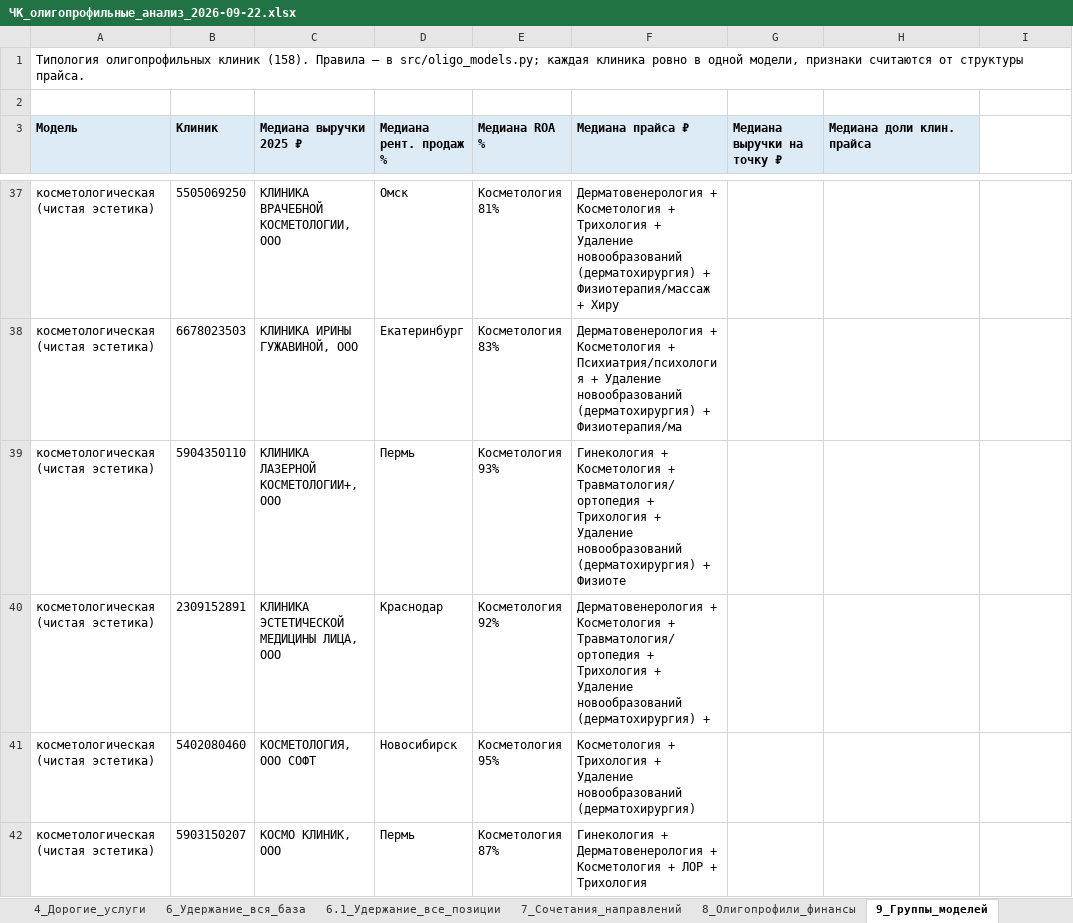
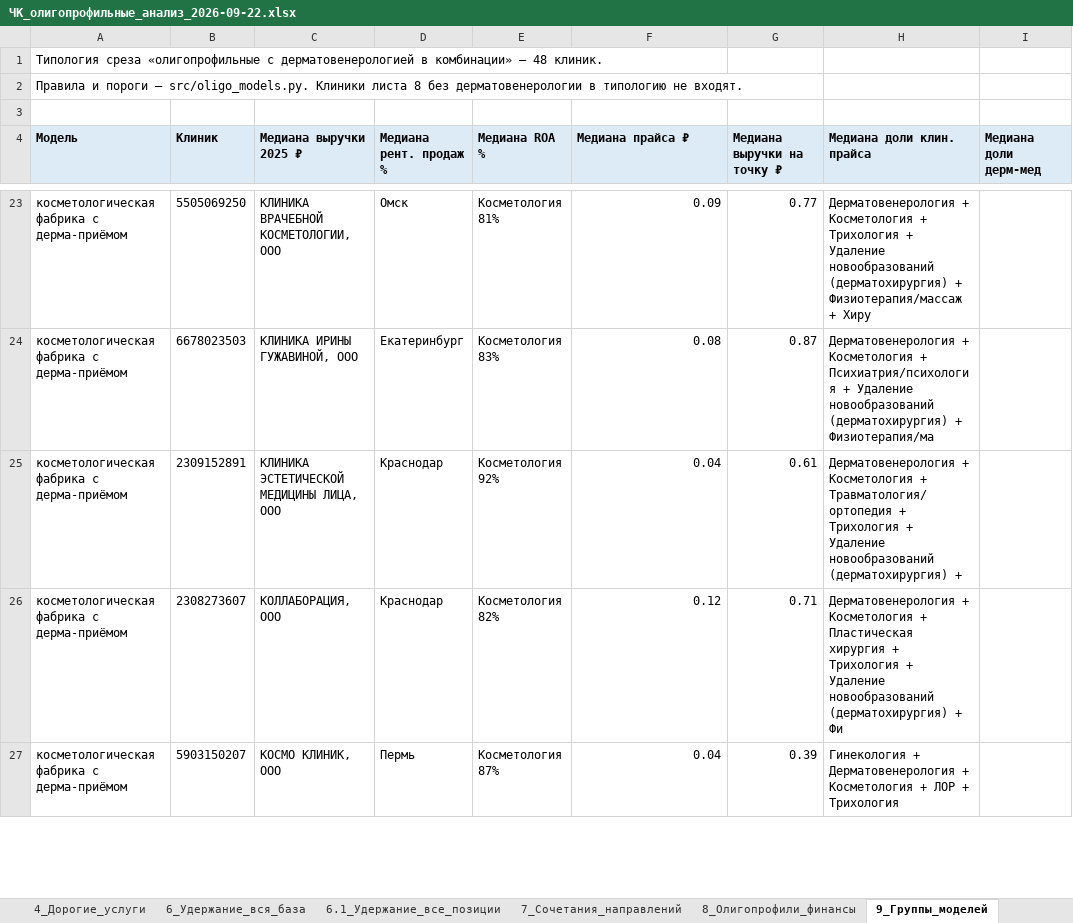
Before and after one commit to ddinnovationhub/Chistaya_kozha_research, an Excel workbook: output/ЧК_олигопрофильные_анализ_2026-09-22.xlsx, sheet 9_Группы_моделей, drawn as a sheet; only a part is shown, gaps mark what is left out; values as stored, in another font and other column widths than the file's, no borders; removed rows and columns are numbered as before the commit, all else as after; the diff covers the shown part only; the diff names each change by its address in the sheet, - before the commit and + after, or states it on an @@ line.

```diff
--- a/output/ЧК_олигопрофильные_анализ_2026-09-22.xlsx (sheet 9_Группы_моделей)
+++ b/output/ЧК_олигопрофильные_анализ_2026-09-22.xlsx (sheet 9_Группы_моделей)
-A1 (Модель): Типология олигопрофильных клиник (158). Правила — в src/oligo_models.py; каждая клиника ровно в одной модели, признаки считаются от структуры прайса.
+A1 (Модель): Типология среза «олигопрофильные с дерматовенерологией в комбинации» — 48 клиник.
+row 2: Правила и пороги — src/oligo_models.py. Клиники листа 8 без дерматовенерологии в типологию не входят.
-I4: (empty)
+I4: Медиана доли дерм-мед
-I4 fill: none
+I4 fill: #DDEBF7
-A23:A24 (Модель): косметологическая (чистая эстетика)
+A23:A24 (Модель): косметологическая фабрика с дерма-приёмом
-F23 (Медиана прайса ₽): Дерматовенерология + Косметология + Трихология + Удаление новообразований (дерматохирургия) + Физиотерапия/массаж + Хиру
+F23 (Медиана прайса ₽): 0.09
-G23 (Медиана выручки на точку ₽): (empty)
+G23 (Медиана выручки на точку ₽): 0.77
-H23 (Медиана доли клин. прайса): (empty)
+H23 (Медиана доли клин. прайса): Дерматовенерология + Косметология + Трихология + Удаление новообразований (дерматохирургия) + Физиотерапия/массаж + Хиру
-F24 (Медиана прайса ₽): Дерматовенерология + Косметология + Психиатрия/психология + Удаление новообразований (дерматохирургия) + Физиотерапия/ма
+F24 (Медиана прайса ₽): 0.08
-G24 (Медиана выручки на точку ₽): (empty)
+G24 (Медиана выручки на точку ₽): 0.87
-H24 (Медиана доли клин. прайса): (empty)
+H24 (Медиана доли клин. прайса): Дерматовенерология + Косметология + Психиатрия/психология + Удаление новообразований (дерматохирургия) + Физиотерапия/ма
-row 39: косметологическая (чистая эстетика) | 5904350110 | КЛИНИКА ЛАЗЕРНОЙ КОСМЕТОЛОГИИ+, ООО | Пермь | Косметология 93% | Гинекология + Косметология + Травматология/ортопедия + Трихология + Удаление новообразований (дерматохирургия) + Физиоте
-A25 (Модель): косметологическая (чистая эстетика)
+A25 (Модель): косметологическая фабрика с дерма-приёмом
-F25 (Медиана прайса ₽): Дерматовенерология + Косметология + Травматология/ортопедия + Трихология + Удаление новообразований (дерматохирургия) +
+F25 (Медиана прайса ₽): 0.04
-G25 (Медиана выручки на точку ₽): (empty)
+G25 (Медиана выручки на точку ₽): 0.61
-H25 (Медиана доли клин. прайса): (empty)
+H25 (Медиана доли клин. прайса): Дерматовенерология + Косметология + Травматология/ортопедия + Трихология + Удаление новообразований (дерматохирургия) +
-row 41: косметологическая (чистая эстетика) | 5402080460 | КОСМЕТОЛОГИЯ, ООО СОФТ | Новосибирск | Косметология 95% | Косметология + Трихология + Удаление новообразований (дерматохирургия)
+row 26: косметологическая фабрика с дерма-приёмом | 2308273607 | КОЛЛАБОРАЦИЯ, ООО | Краснодар | Косметология 82% | 0.12 | 0.71 | Дерматовенерология + Косметология + Пластическая хирургия + Трихология + Удаление новообразований (дерматохирургия) + Фи
-A27 (Модель): косметологическая (чистая эстетика)
+A27 (Модель): косметологическая фабрика с дерма-приёмом
-F27 (Медиана прайса ₽): Гинекология + Дерматовенерология + Косметология + ЛОР + Трихология
+F27 (Медиана прайса ₽): 0.04
-G27 (Медиана выручки на точку ₽): (empty)
+G27 (Медиана выручки на точку ₽): 0.39
-H27 (Медиана доли клин. прайса): (empty)
+H27 (Медиана доли клин. прайса): Гинекология + Дерматовенерология + Косметология + ЛОР + Трихология
```
Also changed, not shown: 20 added rows, 138 removed rows, 123 edited cells and cell formats elsewhere in this sheet, sheet 8_Олигопрофили_финансы, 2 other files.
